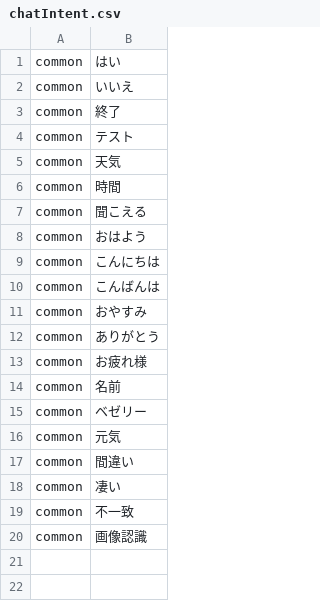
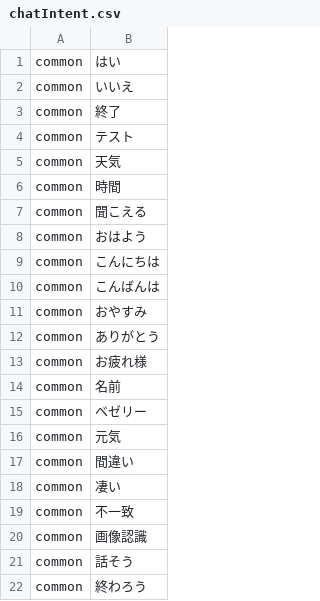
Before and after one commit to bezelie/testpi, a CSV file: chatIntent.csv, drawn as a sheet.

```diff
--- a/chatIntent.csv
+++ b/chatIntent.csv
@@ -20 +20,3 @@ common,不一致
 common,画像認識
+common,話そう
+common,終わろう
```
Also changed, not shown: chatDialog.csv, chatEntity.csv, 5 other files.
